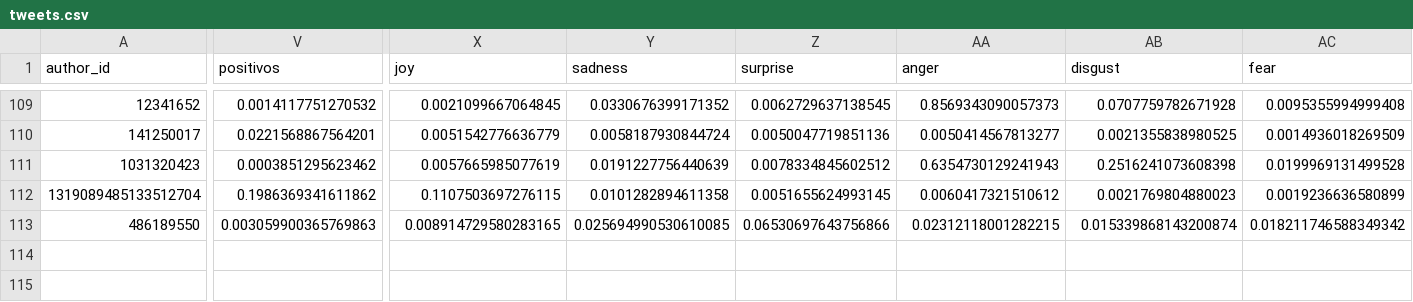
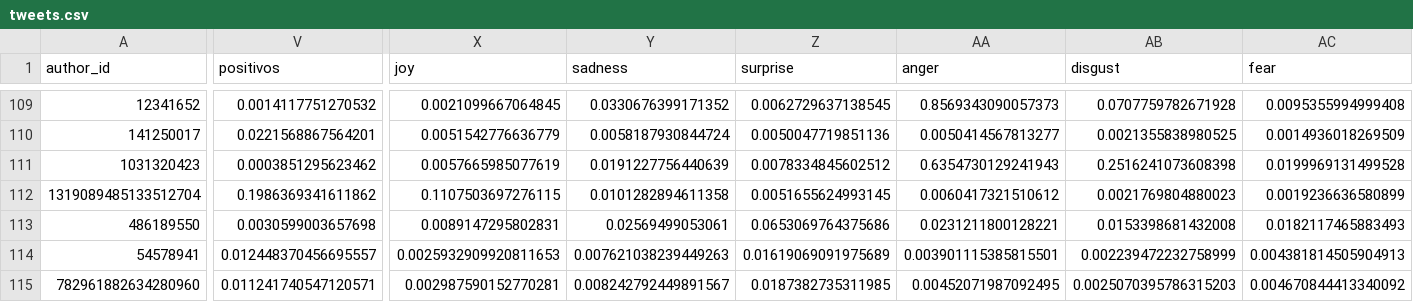
Before and after one commit to sebasur90/tweets_credicoop, a CSV file: tweets_historicos/tweets.csv, drawn as a sheet; only a part is shown, gaps mark what is left out; rows hold the shown columns only; the diff covers the shown part only; the diff names each change by its address in the sheet, - before the commit and + after, or states it on an @@ line.

Commit message:
actualizando twitts

```diff
--- a/tweets_historicos/tweets.csv
+++ b/tweets_historicos/tweets.csv
-V113 (positivos): 0.003059900365769863
+V113 (positivos): 0.0030599003657698
-X113 (joy): 0.008914729580283165
+X113 (joy): 0.0089147295802831
-Y113 (sadness): 0.025694990530610085
+Y113 (sadness): 0.02569499053061
-Z113 (surprise): 0.06530697643756866
+Z113 (surprise): 0.0653069764375686
-AA113 (anger): 0.02312118001282215
+AA113 (anger): 0.0231211800128221
-AB113 (disgust): 0.015339868143200874
+AB113 (disgust): 0.0153398681432008
-AC113 (fear): 0.018211746588349342
+AC113 (fear): 0.0182117465883493
+row 114: 54578941 | 0.012448370456695557 | 0.0025932909920811653 | 0.007621038239449263 | 0.01619069091975689 | 0.003901115385815501 | 0.002239472232758999 | 0.004381814505904913
+row 115: 782961882634280960 | 0.011241740547120571 | 0.002987590152770281 | 0.008242792449891567 | 0.0187382735311985 | 0.00452071987092495 | 0.0025070395786315203 | 0.004670844413340092
```
Also changed, not shown: 3 edited cells elsewhere in this file.
